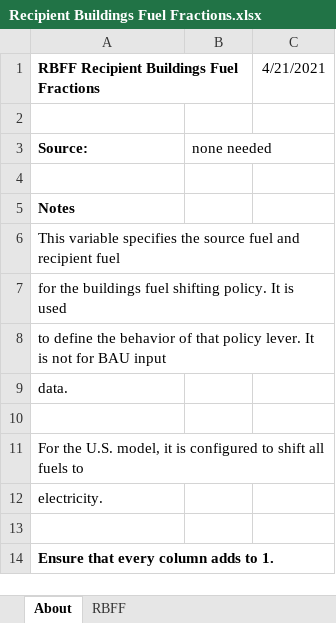
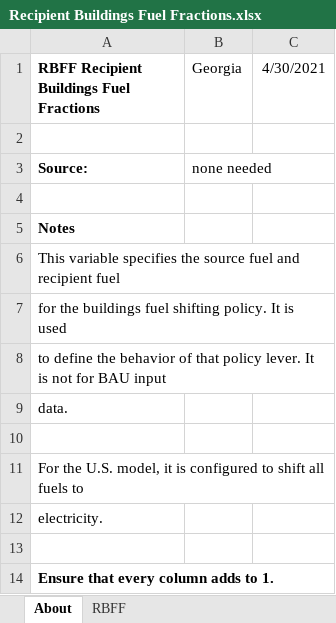
Before and after one commit to EnergyInnovation/eps-georgia, an Excel workbook: InputData/bldgs/RBFF/Recipient Buildings Fuel Fractions.xlsx, sheet About, drawn as a sheet; values as stored, in another font and other column widths than the file's, no borders; the diff names each change by its address in the sheet, - before the commit and + after, or states it on an @@ line.

```diff
--- a/InputData/bldgs/RBFF/Recipient Buildings Fuel Fractions.xlsx (sheet About)
+++ b/InputData/bldgs/RBFF/Recipient Buildings Fuel Fractions.xlsx (sheet About)
-B1: (empty)
+B1: Georgia
-C1: 4/21/2021
+C1: 4/30/2021
```
Also changed, not shown: sheet RBFF, InputData/elec/ARpUIiRC/Ann Ret per Unit Inc in Relative Cost.xlsx, InputData/indst/CoNEPPpCAPS/Cal of Nutritionally Equiv Plant Products per Cal Animal Prd Shifted.xlsx, 49 other files.
